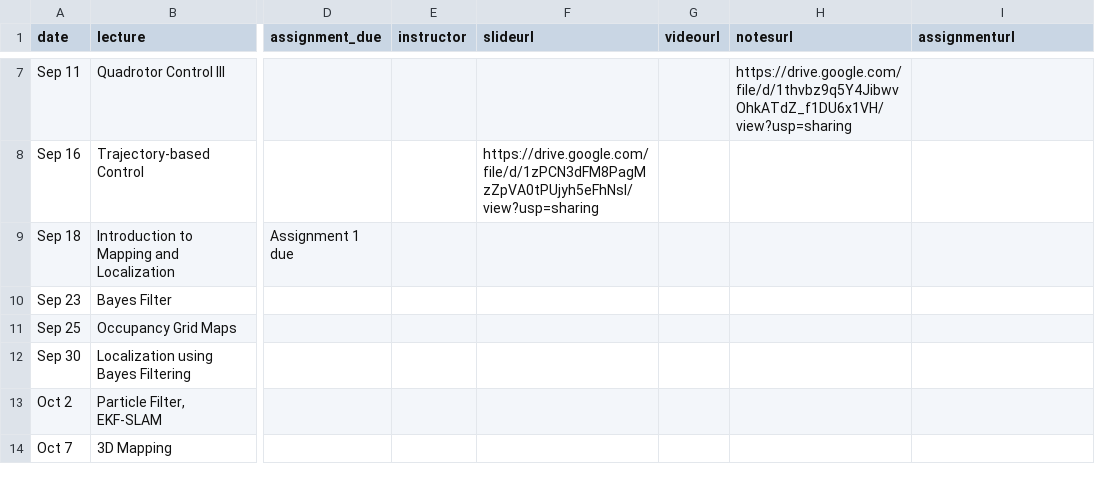
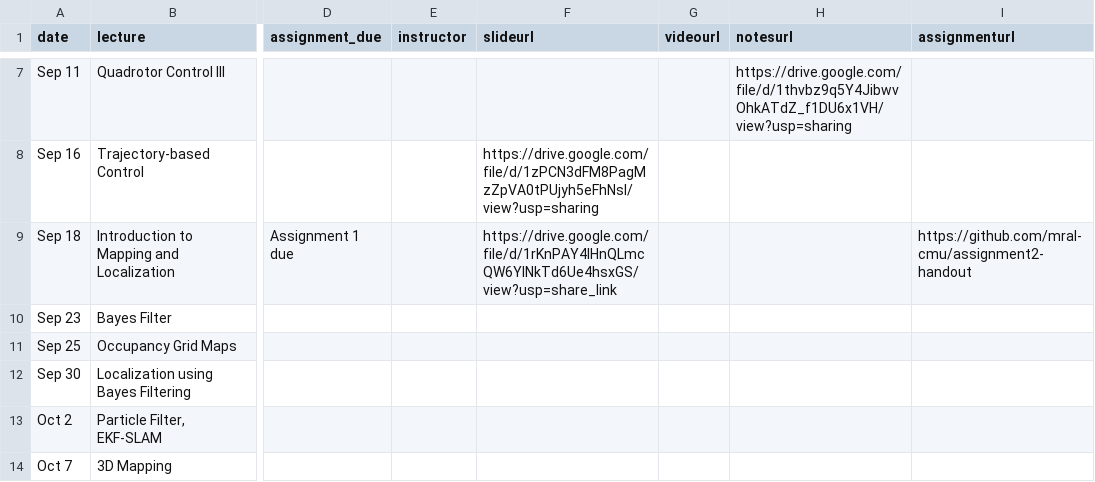
Before and after one commit to mral-cmu/mral-cmu.github.io, a CSV file: _data/schedule.csv, drawn as a sheet; only a part is shown, gaps mark what is left out; the diff names each change by its address in the sheet, - before the commit and + after, or states it on an @@ line.

Commit message:
correct schedule with assignment 2 link and slides from today's lecture

```diff
--- a/_data/schedule.csv
+++ b/_data/schedule.csv
-F9 (slideurl): (empty)
+F9 (slideurl): https://drive.google.com/file/d/1rKnPAY4IHnQLmcQW6YINkTd6Ue4hsxGS/view?usp=share_link
-I9 (assignmenturl): (empty)
+I9 (assignmenturl): https://github.com/mral-cmu/assignment2-handout
```
